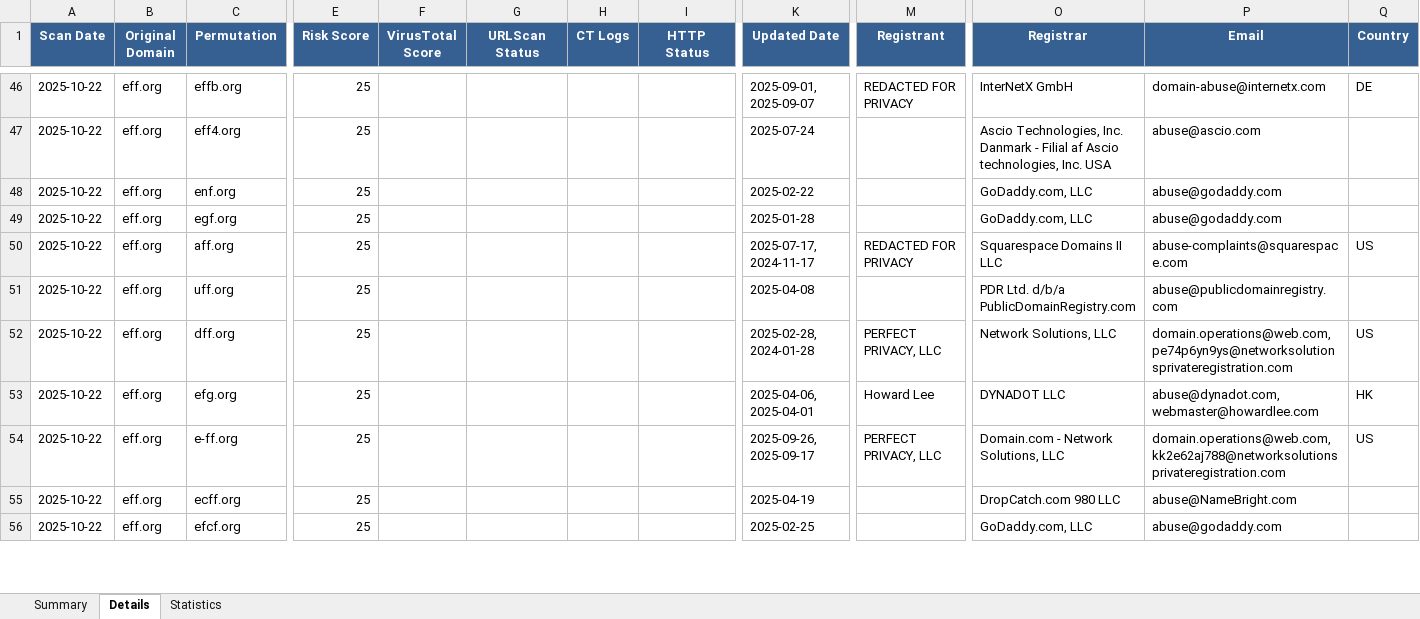
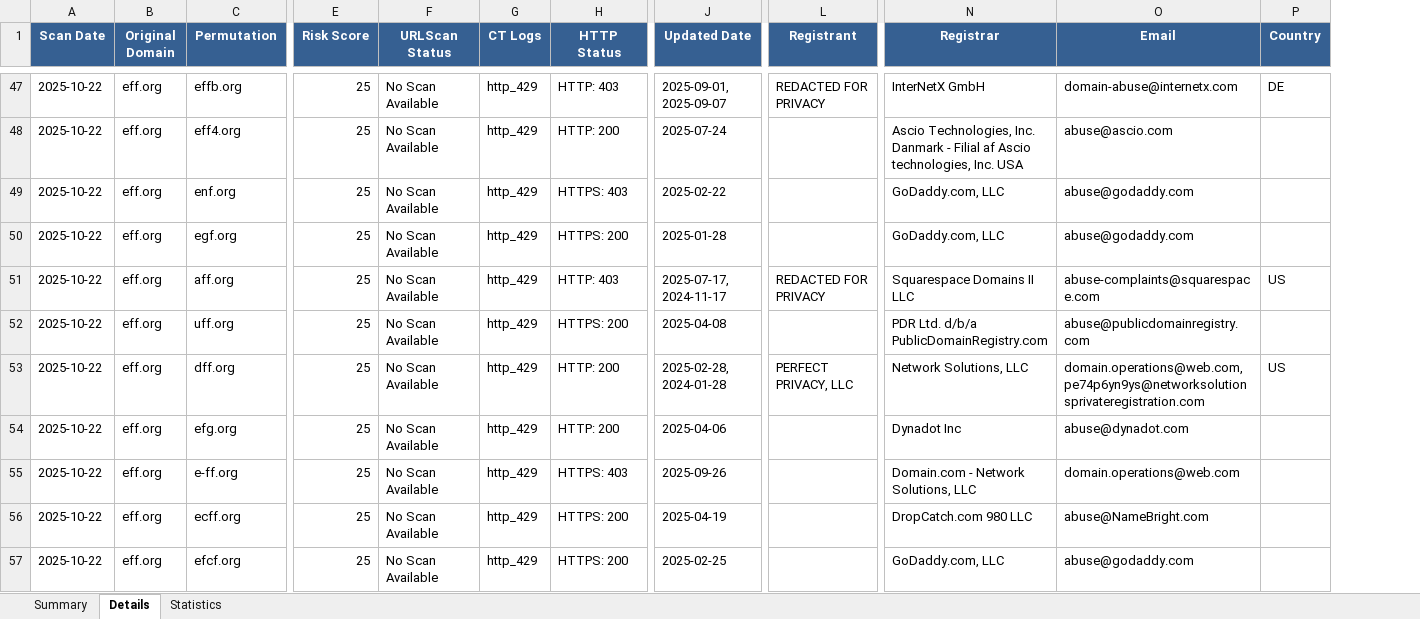
Before and after one commit to ChiefGyk3D/typo-sniper, an Excel workbook: results/sample.xlsx, sheet Details, drawn as a sheet; only a part is shown, gaps mark what is left out; values as stored, in another font and other column widths than the file's, no borders; removed rows and columns are numbered as before the commit, all else as after; the diff covers the shown part only; the diff names each change by its address in the sheet, - before the commit and + after, or states it on an @@ line.

```diff
--- a/results/sample.xlsx (sheet Details)
+++ b/results/sample.xlsx (sheet Details)
-column F (VirusTotal Score), empty
-F47:F57 (URLScan Status): (empty)
+F47:F57 (URLScan Status): No Scan Available
-G47:G57 (CT Logs): (empty)
+G47:G57 (CT Logs): http_429
-H47 (HTTP Status): (empty)
+H47 (HTTP Status): HTTP: 403
-H48 (HTTP Status): (empty)
+H48 (HTTP Status): HTTP: 200
-H49 (HTTP Status): (empty)
+H49 (HTTP Status): HTTPS: 403
-H50 (HTTP Status): (empty)
+H50 (HTTP Status): HTTPS: 200
-H51 (HTTP Status): (empty)
+H51 (HTTP Status): HTTP: 403
-H52 (HTTP Status): (empty)
+H52 (HTTP Status): HTTPS: 200
-H53:H54 (HTTP Status): (empty)
+H53:H54 (HTTP Status): HTTP: 200
-J54 (Updated Date): 2025-04-06, 2025-04-01
+J54 (Updated Date): 2025-04-06
-L54 (Registrant): Howard Lee
+L54 (Registrant): (empty)
-N54 (Registrar): DYNADOT LLC
+N54 (Registrar): Dynadot Inc
-O54 (Email): abuse@dynadot.com, webmaster@howardlee.com
+O54 (Email): abuse@dynadot.com
-P54 (Country): HK
+P54 (Country): (empty)
-H55 (HTTP Status): (empty)
+H55 (HTTP Status): HTTPS: 403
-J55 (Updated Date): 2025-09-26, 2025-09-17
+J55 (Updated Date): 2025-09-26
-L55 (Registrant): PERFECT PRIVACY, LLC
+L55 (Registrant): (empty)
-O55 (Email): domain.operations@web.com, kk2e62aj788@networksolutionsprivateregistration.com
+O55 (Email): domain.operations@web.com
-P55 (Country): US
+P55 (Country): (empty)
-H56:H57 (HTTP Status): (empty)
+H56:H57 (HTTP Status): HTTPS: 200
```
Also changed, not shown: 7 added rows, 7 removed rows and 174 edited cells elsewhere in this sheet, sheet Statistics, 14 other files.
